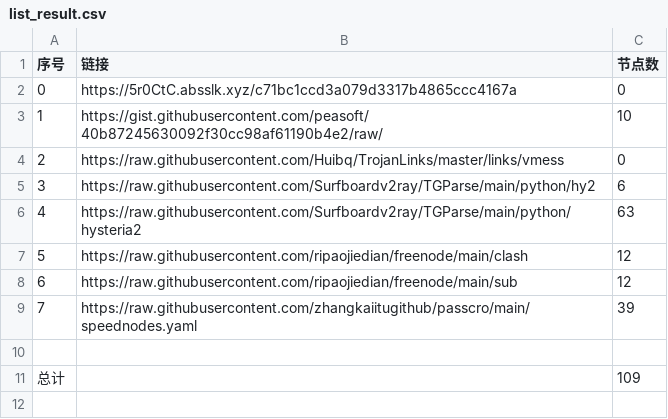
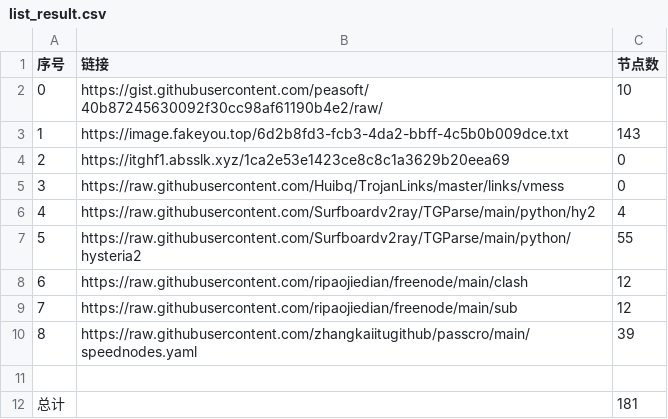
Before and after one commit to dqt081228OHVGFY/NoMoreWalls, a CSV file: list_result.csv, drawn as a sheet; removed rows and columns are numbered as before the commit, all else as after; the diff names each change by its address in the sheet, - before the commit and + after, or states it on an @@ line.

```diff
--- a/list_result.csv
+++ b/list_result.csv
-row 2: 0 | https://5r0CtC.absslk.xyz/c71bc1ccd3a079d3317b4865ccc4167a | 0
@@ column A (序号) renumbered between rows 2 and 10 @@
+row 3: 1 | https://image.fakeyou.top/6d2b8fd3-fcb3-4da2-bbff-4c5b0b009dce.txt | 143
+row 4: 2 | https://itghf1.absslk.xyz/1ca2e53e1423ce8c8c1a3629b20eea69 | 0
-C6 (节点数): 6
+C6 (节点数): 4
-C7 (节点数): 63
+C7 (节点数): 55
-C12 (节点数): 109
+C12 (节点数): 181
```
Also changed, not shown: 21 other files.
